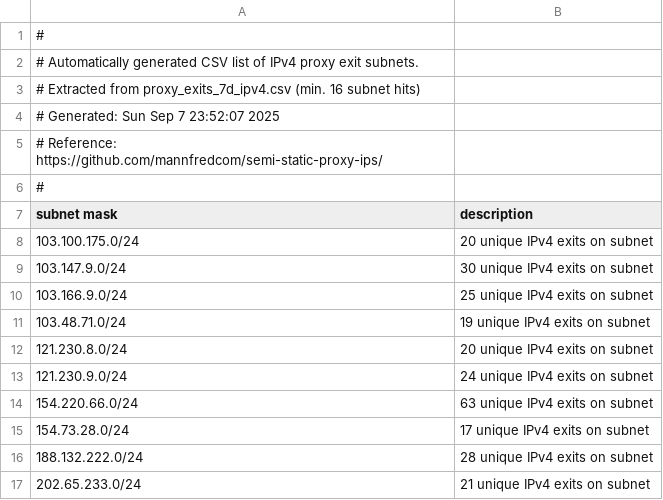
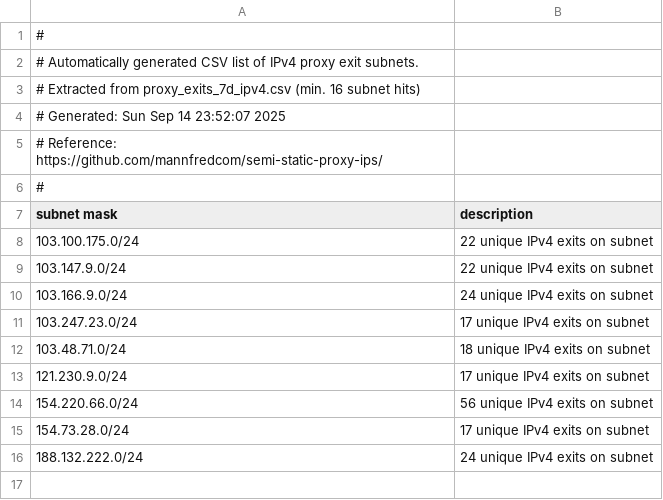
Before and after one commit to mannfredcom/semi-static-proxy-ips, a CSV file: proxy_subnets_7d_ipv4.csv, drawn as a sheet.

```diff
--- a/proxy_subnets_7d_ipv4.csv
+++ b/proxy_subnets_7d_ipv4.csv
@@ -3,3 +3,3 @@
 # Extracted from proxy_exits_7d_ipv4.csv (min. 16 subnet hits)
-# Generated: Sun Sep  7 23:52:07 2025
+# Generated: Sun Sep 14 23:52:07 2025
 # Reference: https://github.com/mannfredcom/semi-static-proxy-ips/
@@ -7,11 +7,10 @@
 subnet mask,description
-103.100.175.0/24,20 unique IPv4 exits on subnet
-103.147.9.0/24,30 unique IPv4 exits on subnet
-103.166.9.0/24,25 unique IPv4 exits on subnet
-103.48.71.0/24,19 unique IPv4 exits on subnet
-121.230.8.0/24,20 unique IPv4 exits on subnet
-121.230.9.0/24,24 unique IPv4 exits on subnet
-154.220.66.0/24,63 unique IPv4 exits on subnet
+103.100.175.0/24,22 unique IPv4 exits on subnet
+103.147.9.0/24,22 unique IPv4 exits on subnet
+103.166.9.0/24,24 unique IPv4 exits on subnet
+103.247.23.0/24,17 unique IPv4 exits on subnet
+103.48.71.0/24,18 unique IPv4 exits on subnet
+121.230.9.0/24,17 unique IPv4 exits on subnet
+154.220.66.0/24,56 unique IPv4 exits on subnet
 154.73.28.0/24,17 unique IPv4 exits on subnet
-188.132.222.0/24,28 unique IPv4 exits on subnet
-202.65.233.0/24,21 unique IPv4 exits on subnet
+188.132.222.0/24,24 unique IPv4 exits on subnet
```
Also changed, not shown: proxy_exits_30d_ipv4.csv, proxy_exits_7d_ipv6.csv, 8 other files.
